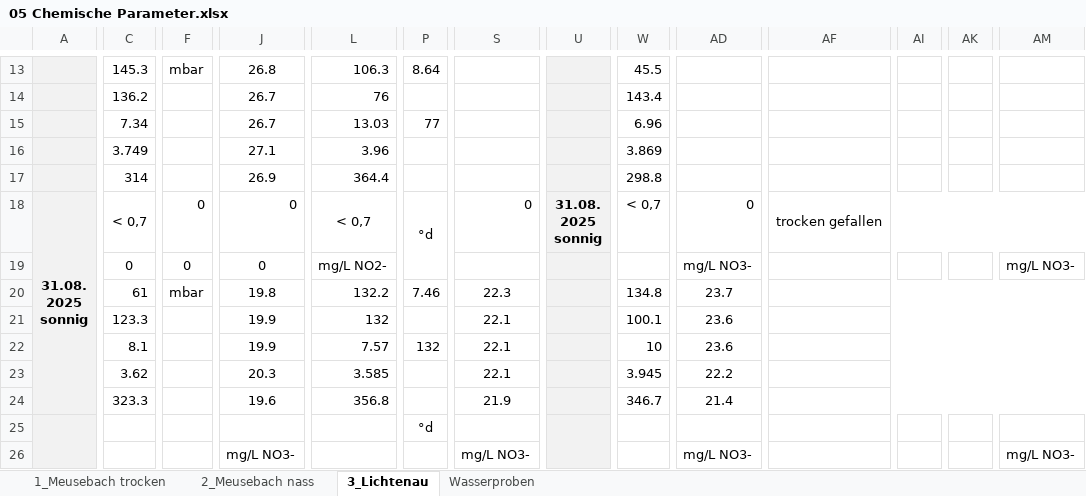
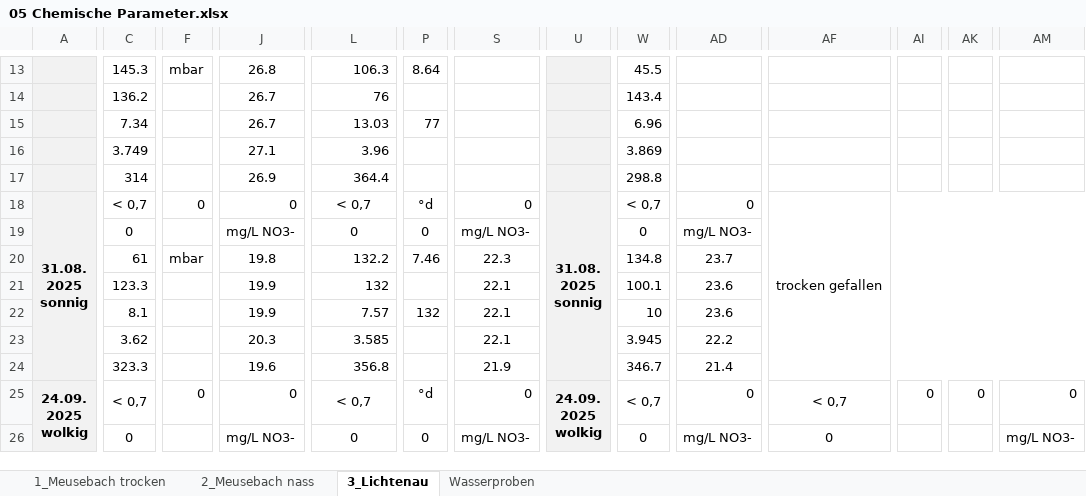
Before and after one commit to nellyvant/Moore-Lichtenau-Meusebach, an Excel workbook: Wasser/05 Chemische Parameter.xlsx, sheet 3_Lichtenau, drawn as a sheet; only a part is shown, gaps mark what is left out; values as stored, in another font and other column widths than the file's, no borders; removed rows and columns are numbered as before the commit, all else as after; rows hold the shown columns only; ↵ is a line break in a cell; the diff covers the shown part only; the diff names each change by its address in the sheet, - before the commit and + after, or states it on an @@ line.

```diff
--- a/Wasser/05 Chemische Parameter.xlsx (sheet 3_Lichtenau)
+++ b/Wasser/05 Chemische Parameter.xlsx (sheet 3_Lichtenau)
-P18:P19 merged
+U18:U24 merged
+W18:X18 merged
-AF18:AN18 merged
+AF18:AN24 merged
-row 19:  | 0 | 0 | 0 | mg/L NO2- |  |  |  |  | mg/L NO3- |  |  |  | mg/L NO3-
+row 19:  | 0 |  | mg/L NO3- | 0 | 0 | mg/L NO3- |  | 0 | mg/L NO3-
-AF20:AN20 merged
-AF21:AN21 merged
-AF22:AN22 merged
-AF23:AN23 merged
-AF24:AN24 merged
-A25: (empty)
+A25: 24.09. ↵ 2025 ↵ wolkig
-C25: (empty)
+C25: < 0,7
-F25: (empty)
+F25: 0
-J25: (empty)
+J25: 0
-L25: (empty)
+L25: < 0,7
-S25: (empty)
+S25: 0
-U25: (empty)
+U25: 24.09. ↵ 2025 ↵ wolkig
-W25: (empty)
+W25: < 0,7
-AD25: (empty)
+AD25: 0
-AF25: (empty)
+AF25: < 0,7
-AI25: (empty)
+AI25: 0
-AK25: (empty)
+AK25: 0
-AM25: (empty)
+AM25: 0
-row 26:  |  |  | mg/L NO3- |  |  | mg/L NO3- |  |  | mg/L NO3- |  |  |  | mg/L NO3-
+row 26:  | 0 |  | mg/L NO3- | 0 | 0 | mg/L NO3- |  | 0 | mg/L NO3- | 0 |  |  | mg/L NO3-
```
Also changed, not shown: 2 added rows and 57 edited cells elsewhere in this sheet, sheet 2_Meusebach nass, sheet 1_Meusebach trocken, sheet Wasserproben, Wasser/02 Wassertiefenmessung.xlsx.
